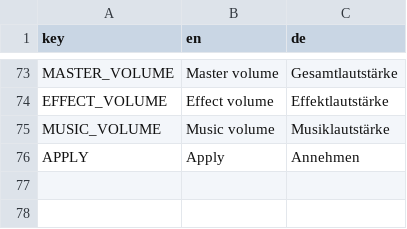
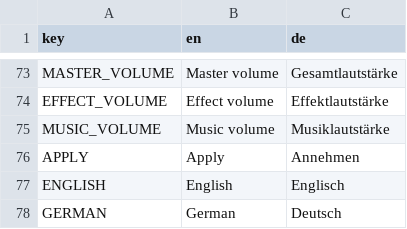
Before and after one commit to D-Generation-S/Samory, a CSV file: translation.csv, drawn as a sheet; only a part is shown, gaps mark what is left out.

```diff
--- a/translation.csv
+++ b/translation.csv
@@ -76 +76,3 @@ MUSIC_VOLUME;Music volume;Musiklautstärke
 APPLY;Apply;Annehmen
+ENGLISH;English;Englisch
+GERMAN;German;Deutsch
```
Also changed, not shown: 8 other files.
